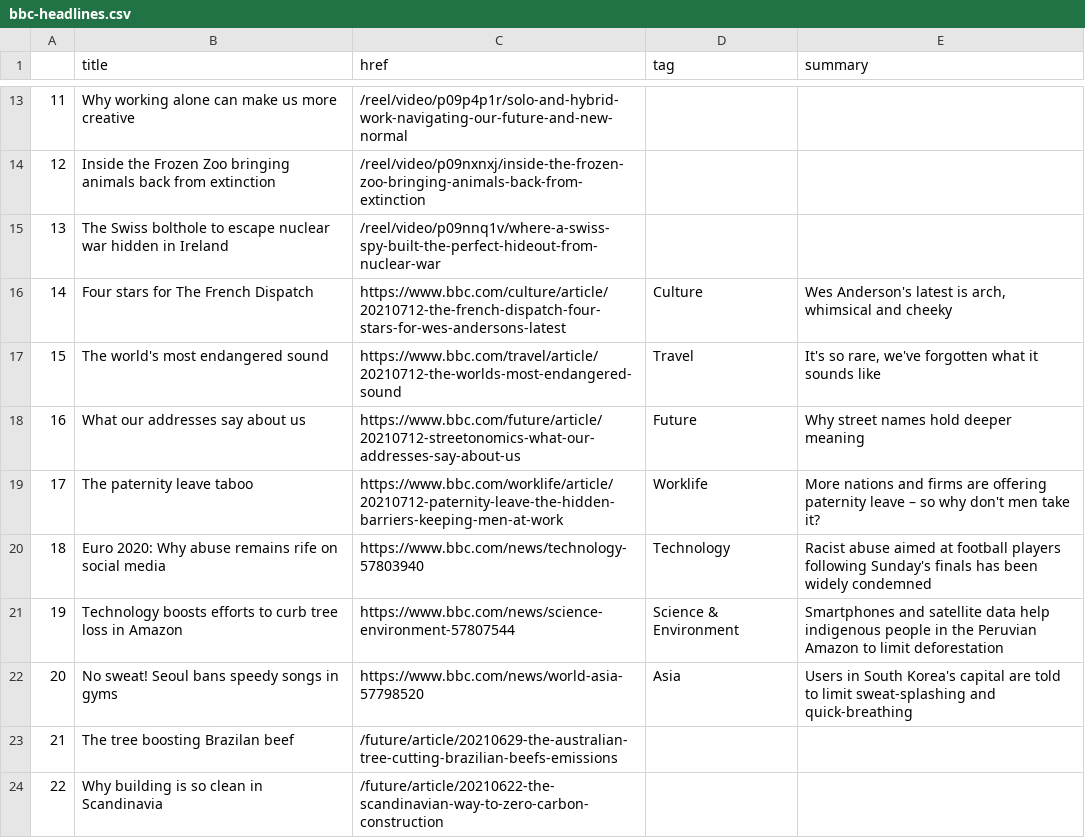
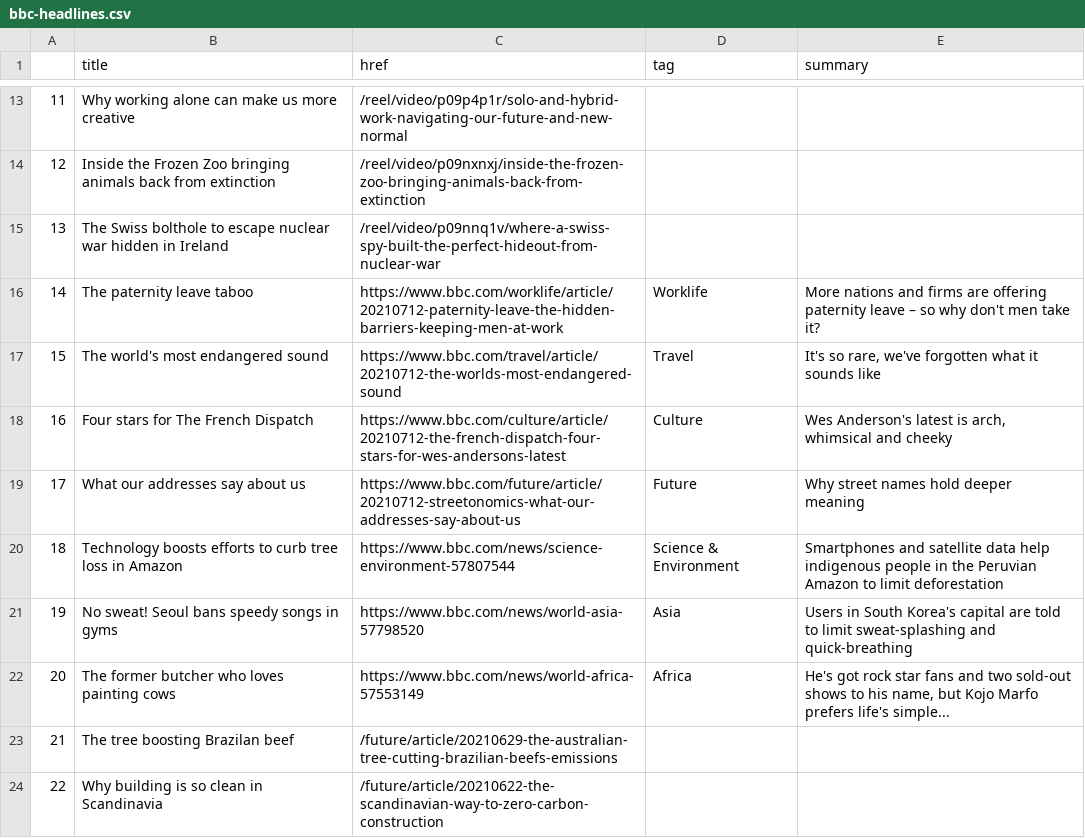
Before and after one commit to bronna/auto-scraper, a CSV file: bbc-headlines.csv, drawn as a sheet; only a part is shown, gaps mark what is left out; removed rows and columns are numbered as before the commit, all else as after; the diff names each change by its address in the sheet, - before the commit and + after, or states it on an @@ line.

```diff
--- a/bbc-headlines.csv
+++ b/bbc-headlines.csv
@@ row 19 moved to row 16: 14 @@
@@ column A renumbered between rows 18 and 21 @@
-row 20: 18 | Euro 2020: Why abuse remains rife on social media | https://www.bbc.com/news/technology-57803940 | Technology | Racist abuse aimed at football players following Sunday's finals has been widely condemned
+row 22: 20 | The former butcher who loves painting cows | https://www.bbc.com/news/world-africa-57553149 | Africa | He's got rock star fans and two sold-out shows to his name, but Kojo Marfo prefers life's simple...
```
